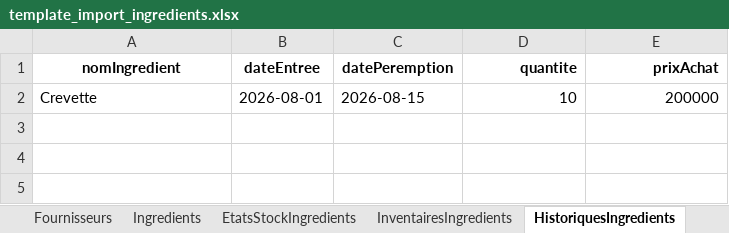
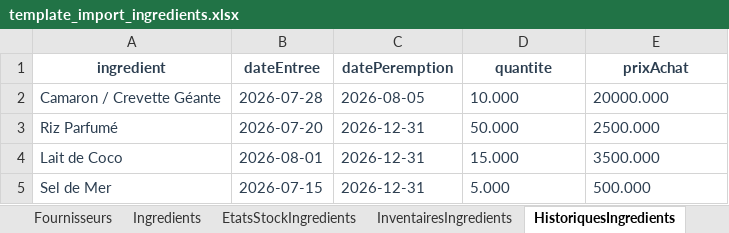
Before and after one commit to Xioandryan69/Gestion-Restaurant-Maman-Tsara-Nosy-Be, an Excel workbook: src/main/resources/static/template_exel/ingredients/template_import_ingredients.xlsx, sheet HistoriquesIngredients, drawn as a sheet; values as stored, in another font and other column widths than the file's, no borders; removed rows and columns are numbered as before the commit, all else as after; the diff names each change by its address in the sheet, - before the commit and + after, or states it on an @@ line.

```diff
--- a/src/main/resources/static/template_exel/ingredients/template_import_ingredients.xlsx (sheet HistoriquesIngredients)
+++ b/src/main/resources/static/template_exel/ingredients/template_import_ingredients.xlsx (sheet HistoriquesIngredients)
-A1: nomIngredient
+A1: ingredient
-A1:E1 text colour: black
+A1:E1 text colour: #2C3E50
-D1:E1 alignment: right
+D1:E1 alignment: center
-row 2: Crevette | 2026-08-01 | 2026-08-15 | 10 | 200000
+row 2: Camaron / Crevette Géante | 2026-07-28 | 2026-08-05 | 10.000 | 20000.000
+row 3: Riz Parfumé | 2026-07-20 | 2026-12-31 | 50.000 | 2500.000
+row 4: Lait de Coco | 2026-08-01 | 2026-12-31 | 15.000 | 3500.000
+row 5: Sel de Mer | 2026-07-15 | 2026-12-31 | 5.000 | 500.000
```
Also changed, not shown: sheet Ingredients, sheet InventairesIngredients, sheet EtatsStockIngredients, sheet Fournisseurs, sheet CategoriesIngredients, sheet Unites, 2 more sheets, src/main/resources/static/template_exel/caisse/template_import_caisse.xlsx, src/main/resources/static/template_exel/clients/template_import_clients.xlsx, 6 other files.
